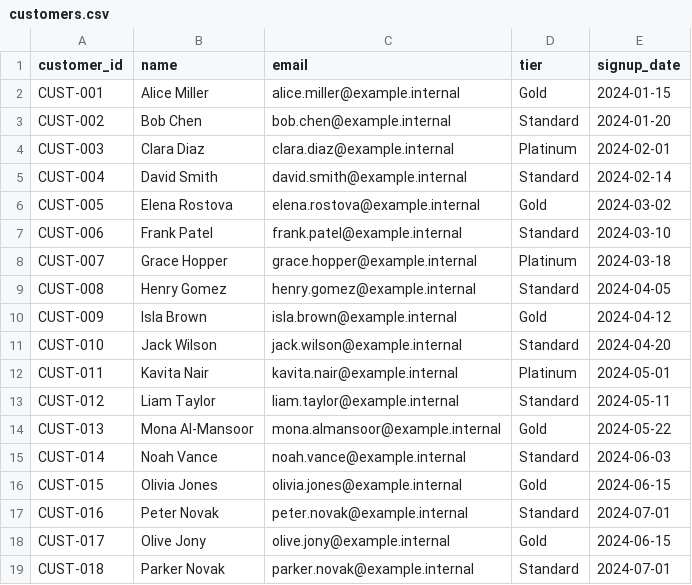
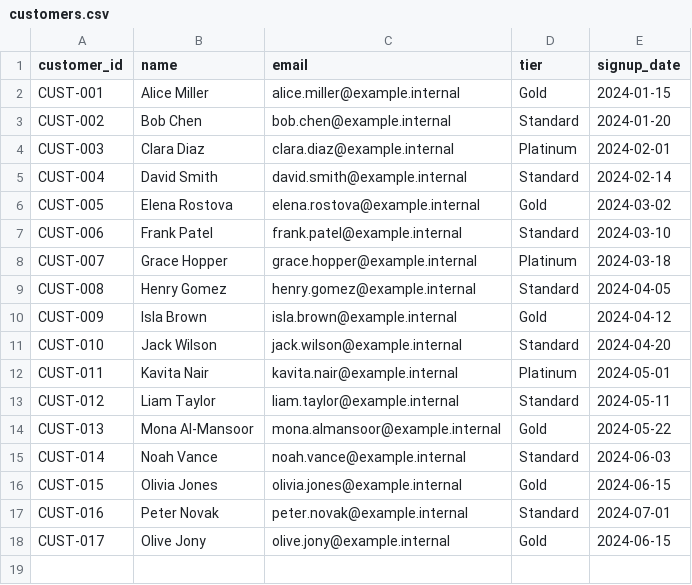
Before and after one commit to DishaKD21/myOnsite_Hackathon_Final_Round, a CSV file: backup_demo_data/customers.csv, drawn as a sheet; the diff names each change by its address in the sheet, - before the commit and + after, or states it on an @@ line.

```diff
--- a/backup_demo_data/customers.csv
+++ b/backup_demo_data/customers.csv
-row 19: CUST-018 | Parker Novak | parker.novak@example.internal | Standard | 2024-07-01
```
Also changed, not shown: backup_demo_data/orderes.csv, 7 other files.
